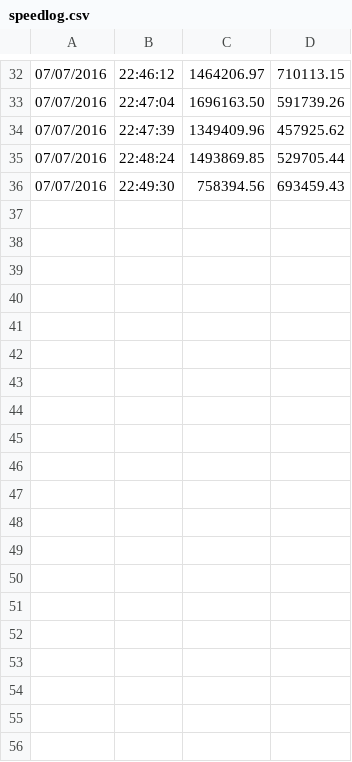
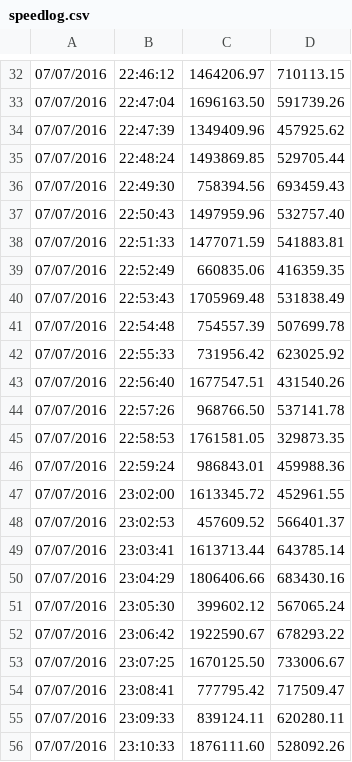
Before and after one commit to dpfrakes/speedtest-cli, a CSV file: speedlog.csv, drawn as a sheet; only a part is shown, gaps mark what is left out; the diff covers the shown part only; the diff names each change by its address in the sheet, - before the commit and + after, or states it on an @@ line.

Commit message:
[AUTO UPLOAD SPEEDLOG]

```diff
--- a/speedlog.csv
+++ b/speedlog.csv
+row 37: 07/07/2016 | 22:50:43 | 1497959.96 | 532757.40
+row 38: 07/07/2016 | 22:51:33 | 1477071.59 | 541883.81
+row 39: 07/07/2016 | 22:52:49 | 660835.06 | 416359.35
+row 40: 07/07/2016 | 22:53:43 | 1705969.48 | 531838.49
+row 41: 07/07/2016 | 22:54:48 | 754557.39 | 507699.78
+row 42: 07/07/2016 | 22:55:33 | 731956.42 | 623025.92
+row 43: 07/07/2016 | 22:56:40 | 1677547.51 | 431540.26
+row 44: 07/07/2016 | 22:57:26 | 968766.50 | 537141.78
+row 45: 07/07/2016 | 22:58:53 | 1761581.05 | 329873.35
+row 46: 07/07/2016 | 22:59:24 | 986843.01 | 459988.36
+row 47: 07/07/2016 | 23:02:00 | 1613345.72 | 452961.55
+row 48: 07/07/2016 | 23:02:53 | 457609.52 | 566401.37
+row 49: 07/07/2016 | 23:03:41 | 1613713.44 | 643785.14
+row 50: 07/07/2016 | 23:04:29 | 1806406.66 | 683430.16
+row 51: 07/07/2016 | 23:05:30 | 399602.12 | 567065.24
+row 52: 07/07/2016 | 23:06:42 | 1922590.67 | 678293.22
+row 53: 07/07/2016 | 23:07:25 | 1670125.50 | 733006.67
+row 54: 07/07/2016 | 23:08:41 | 777795.42 | 717509.47
+row 55: 07/07/2016 | 23:09:33 | 839124.11 | 620280.11
+row 56: 07/07/2016 | 23:10:33 | 1876111.60 | 528092.26
```
Also changed, not shown: 19 added rows elsewhere in this file.
